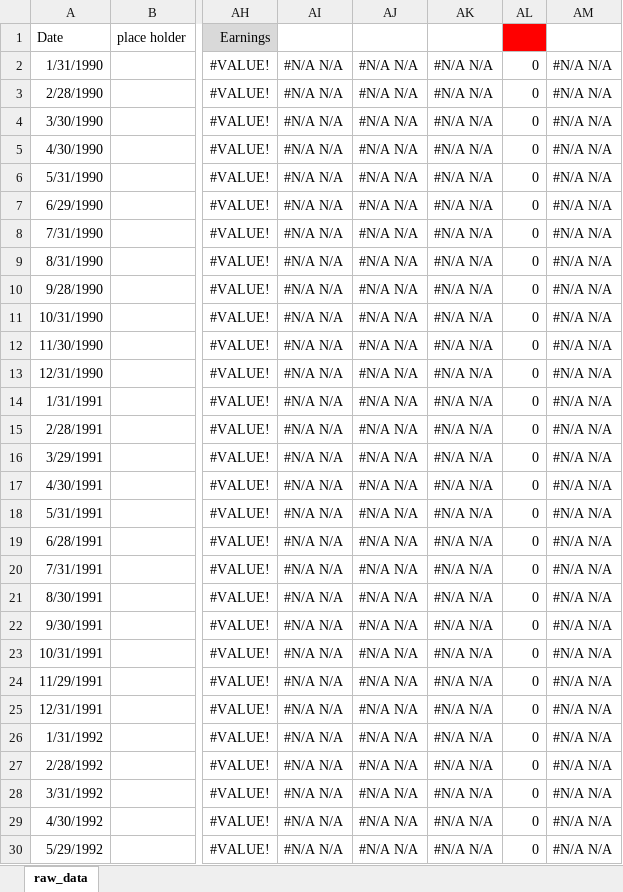
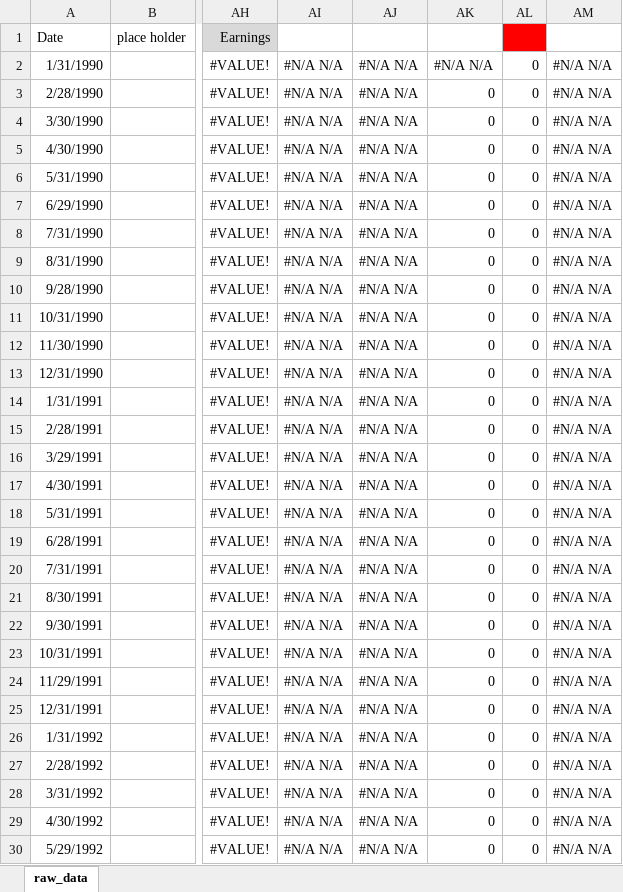
Before and after one commit to rbdev40/tools, an Excel workbook: reports/data/vm_system_pull_simple.xlsx, sheet raw_data, drawn as a sheet; only a part is shown, gaps mark what is left out; values as stored, in another font and other column widths than the file's, no borders; the diff covers the shown part only; the diff names each change by its address in the sheet, - before the commit and + after, or states it on an @@ line.

```diff
--- a/reports/data/vm_system_pull_simple.xlsx (sheet raw_data)
+++ b/reports/data/vm_system_pull_simple.xlsx (sheet raw_data)
-AK3:AK30: #N/A N/A
+AK3:AK30: 0
```
Also changed, not shown: 2 added rows and 1063 edited cells elsewhere in this sheet, 3 other files.
